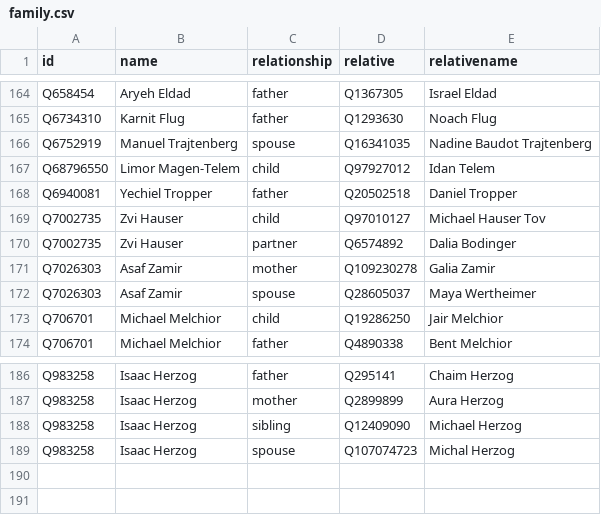
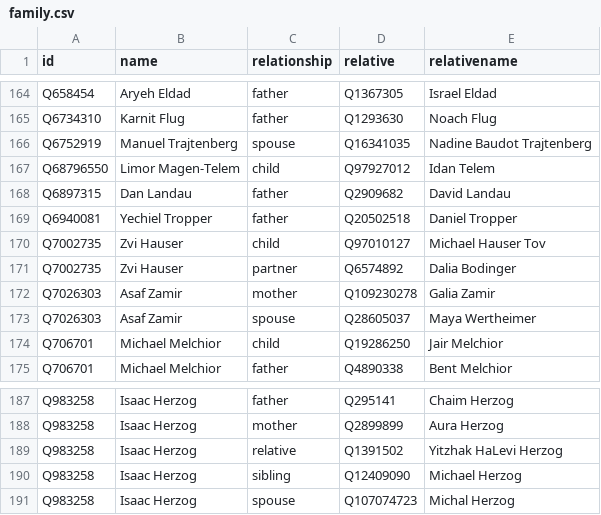
Before and after one commit to every-politician-scrapers/israel-ministers, a CSV file: html/family.csv, drawn as a sheet; only a part is shown, gaps mark what is left out; the diff names each change by its address in the sheet, - before the commit and + after, or states it on an @@ line.

```diff
--- a/html/family.csv
+++ b/html/family.csv
+row 168: Q6897315 | Dan Landau | father | Q2909682 | David Landau
+row 189: Q983258 | Isaac Herzog | relative | Q1391502 | Yitzhak HaLevi Herzog
```
Also changed, not shown: html/holders21.csv, 1 other file.
